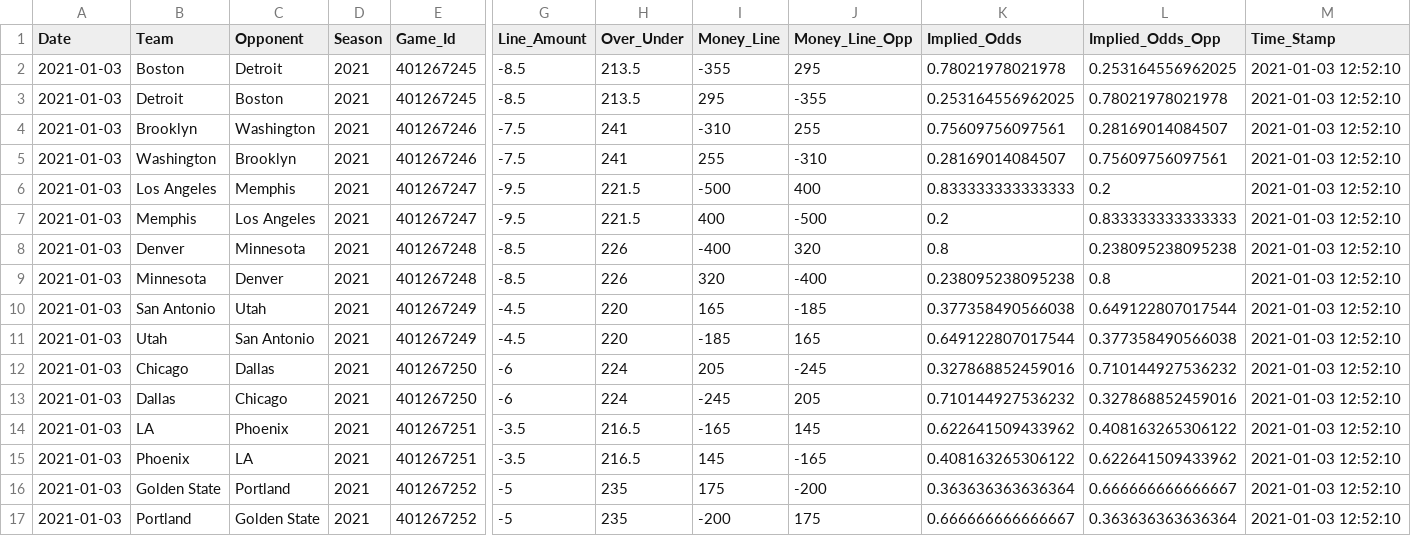
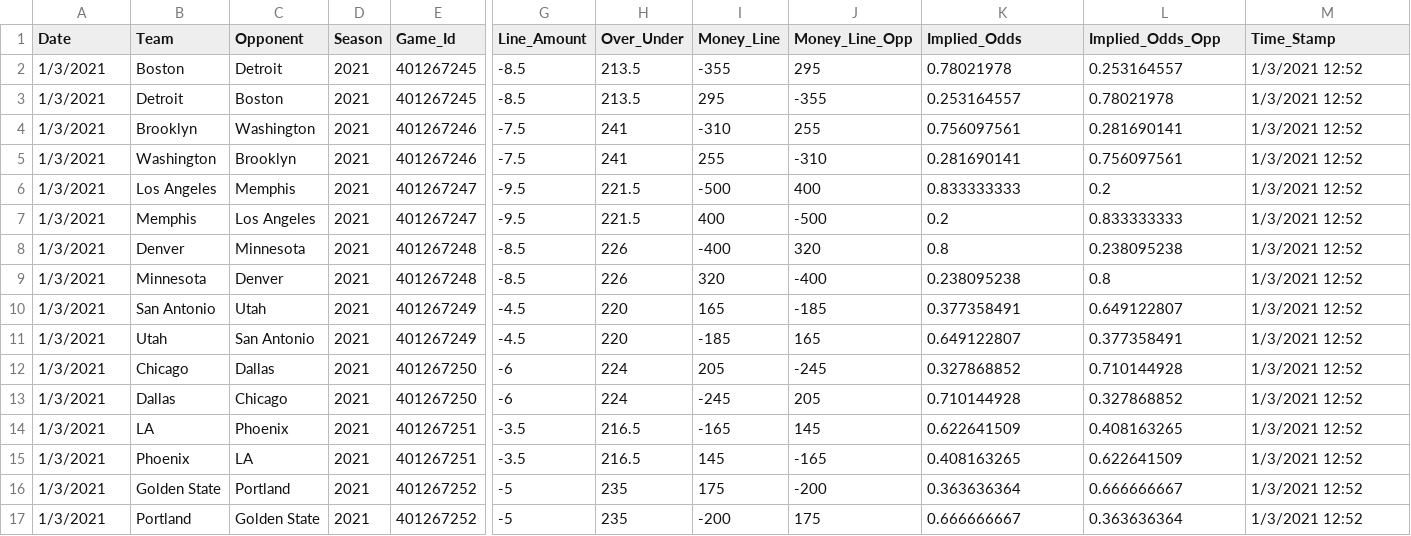
Before and after one commit to MattC137/Open_Data, a CSV file: Data/Sports/NBA/NBA_2021_LIne_Log.csv, drawn as a sheet; only a part is shown, gaps mark what is left out; the diff covers the shown part only; the diff names each change by its address in the sheet, - before the commit and + after, or states it on an @@ line.

Commit message:
Change name of Line_Log

```diff
--- a/Data/Sports/NBA/NBA_2021_LIne_Log.csv
+++ b/Data/Sports/NBA/NBA_2021_LIne_Log.csv
-A2:A17 (Date): 2021-01-03
+A2:A17 (Date): 1/3/2021
-K2 (Implied_Odds): 0.78021978021978
+K2 (Implied_Odds): 0.78021978
-L2 (Implied_Odds_Opp): 0.253164556962025
+L2 (Implied_Odds_Opp): 0.253164557
-M2:M17 (Time_Stamp): 2021-01-03 12:52:10
+M2:M17 (Time_Stamp): 1/3/2021 12:52
-K3 (Implied_Odds): 0.253164556962025
+K3 (Implied_Odds): 0.253164557
-L3 (Implied_Odds_Opp): 0.78021978021978
+L3 (Implied_Odds_Opp): 0.78021978
-K4 (Implied_Odds): 0.75609756097561
+K4 (Implied_Odds): 0.756097561
-L4 (Implied_Odds_Opp): 0.28169014084507
+L4 (Implied_Odds_Opp): 0.281690141
-K5 (Implied_Odds): 0.28169014084507
+K5 (Implied_Odds): 0.281690141
-L5 (Implied_Odds_Opp): 0.75609756097561
+L5 (Implied_Odds_Opp): 0.756097561
-K6 (Implied_Odds): 0.833333333333333
+K6 (Implied_Odds): 0.833333333
-L7 (Implied_Odds_Opp): 0.833333333333333
+L7 (Implied_Odds_Opp): 0.833333333
-L8 (Implied_Odds_Opp): 0.238095238095238
+L8 (Implied_Odds_Opp): 0.238095238
-K9 (Implied_Odds): 0.238095238095238
+K9 (Implied_Odds): 0.238095238
-K10 (Implied_Odds): 0.377358490566038
+K10 (Implied_Odds): 0.377358491
-L10 (Implied_Odds_Opp): 0.649122807017544
+L10 (Implied_Odds_Opp): 0.649122807
-K11 (Implied_Odds): 0.649122807017544
+K11 (Implied_Odds): 0.649122807
-L11 (Implied_Odds_Opp): 0.377358490566038
+L11 (Implied_Odds_Opp): 0.377358491
-K12 (Implied_Odds): 0.327868852459016
+K12 (Implied_Odds): 0.327868852
-L12 (Implied_Odds_Opp): 0.710144927536232
+L12 (Implied_Odds_Opp): 0.710144928
-K13 (Implied_Odds): 0.710144927536232
+K13 (Implied_Odds): 0.710144928
-L13 (Implied_Odds_Opp): 0.327868852459016
+L13 (Implied_Odds_Opp): 0.327868852
-K14 (Implied_Odds): 0.622641509433962
+K14 (Implied_Odds): 0.622641509
-L14 (Implied_Odds_Opp): 0.408163265306122
+L14 (Implied_Odds_Opp): 0.408163265
-K15 (Implied_Odds): 0.408163265306122
+K15 (Implied_Odds): 0.408163265
-L15 (Implied_Odds_Opp): 0.622641509433962
+L15 (Implied_Odds_Opp): 0.622641509
-K16 (Implied_Odds): 0.363636363636364
+K16 (Implied_Odds): 0.363636364
-L16 (Implied_Odds_Opp): 0.666666666666667
+L16 (Implied_Odds_Opp): 0.666666667
-K17 (Implied_Odds): 0.666666666666667
+K17 (Implied_Odds): 0.666666667
-L17 (Implied_Odds_Opp): 0.363636363636364
+L17 (Implied_Odds_Opp): 0.363636364
```
Also changed, not shown: 62 edited cells elsewhere in this file.
